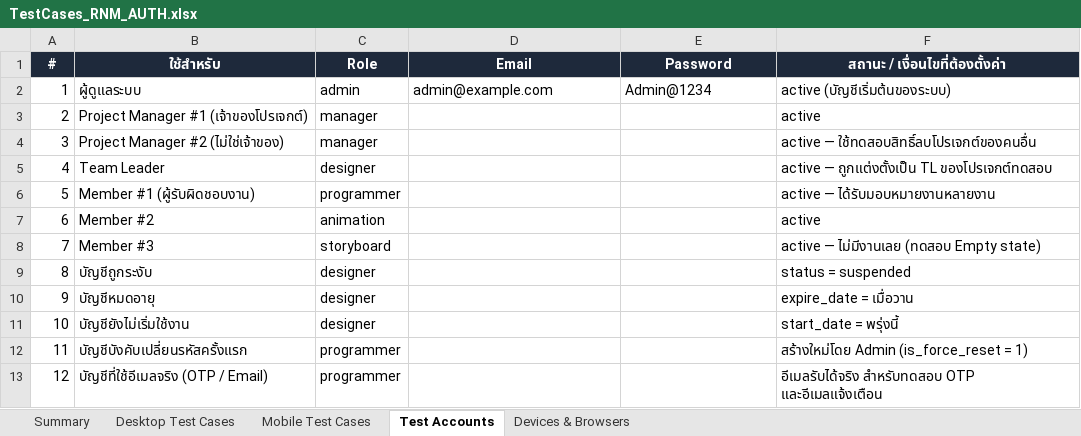
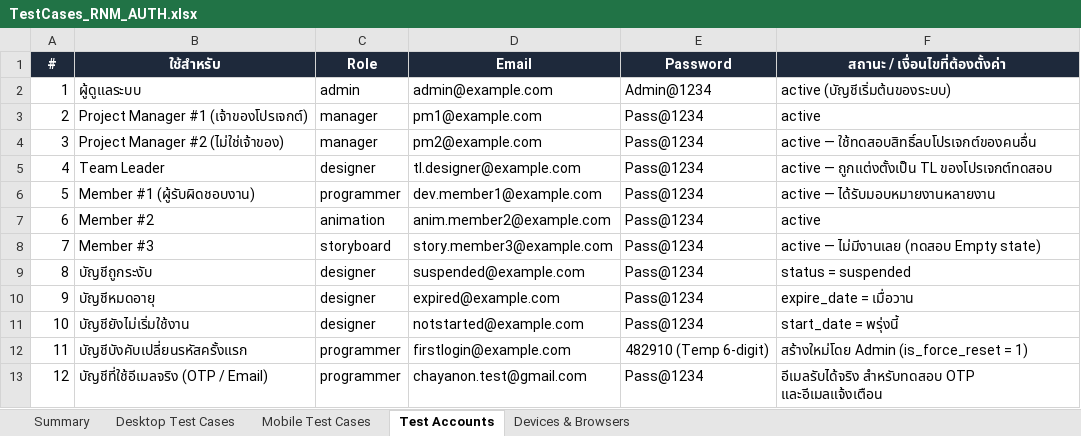
Before and after one commit to ChayanonChantapanth135/RNM-AUTH_deploy_ready, an Excel workbook: docs/TestCases_RNM_AUTH.xlsx, sheet Test Accounts, drawn as a sheet; values as stored, in another font and other column widths than the file's, no borders; the diff names each change by its address in the sheet, - before the commit and + after, or states it on an @@ line.

```diff
--- a/docs/TestCases_RNM_AUTH.xlsx (sheet Test Accounts)
+++ b/docs/TestCases_RNM_AUTH.xlsx (sheet Test Accounts)
-D3 (Email): (empty)
+D3 (Email): pm1@example.com
-E3:E11 (Password): (empty)
+E3:E11 (Password): Pass@1234
-D4 (Email): (empty)
+D4 (Email): pm2@example.com
-D5 (Email): (empty)
+D5 (Email): tl.designer@example.com
-D6 (Email): (empty)
+D6 (Email): dev.member1@example.com
-D7 (Email): (empty)
+D7 (Email): anim.member2@example.com
-D8 (Email): (empty)
+D8 (Email): story.member3@example.com
-D9 (Email): (empty)
+D9 (Email): suspended@example.com
-D10 (Email): (empty)
+D10 (Email): expired@example.com
-D11 (Email): (empty)
+D11 (Email): notstarted@example.com
-D12 (Email): (empty)
+D12 (Email): firstlogin@example.com
-E12 (Password): (empty)
+E12 (Password): 482910 (Temp 6-digit)
-D13 (Email): (empty)
+D13 (Email): chayanon.test@gmail.com
-E13 (Password): (empty)
+E13 (Password): Pass@1234
```
Also changed, not shown: sheet Mobile Test Cases, sheet Desktop Test Cases, sheet Summary, sheet Devices & Browsers, 6 other files.
